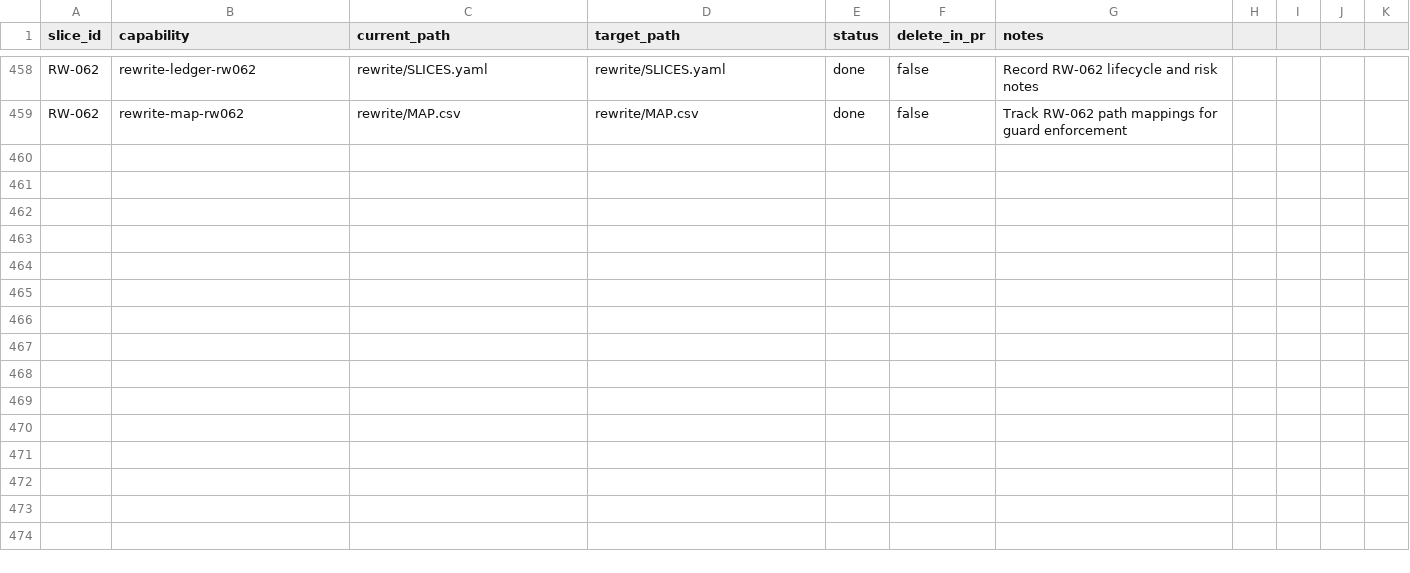
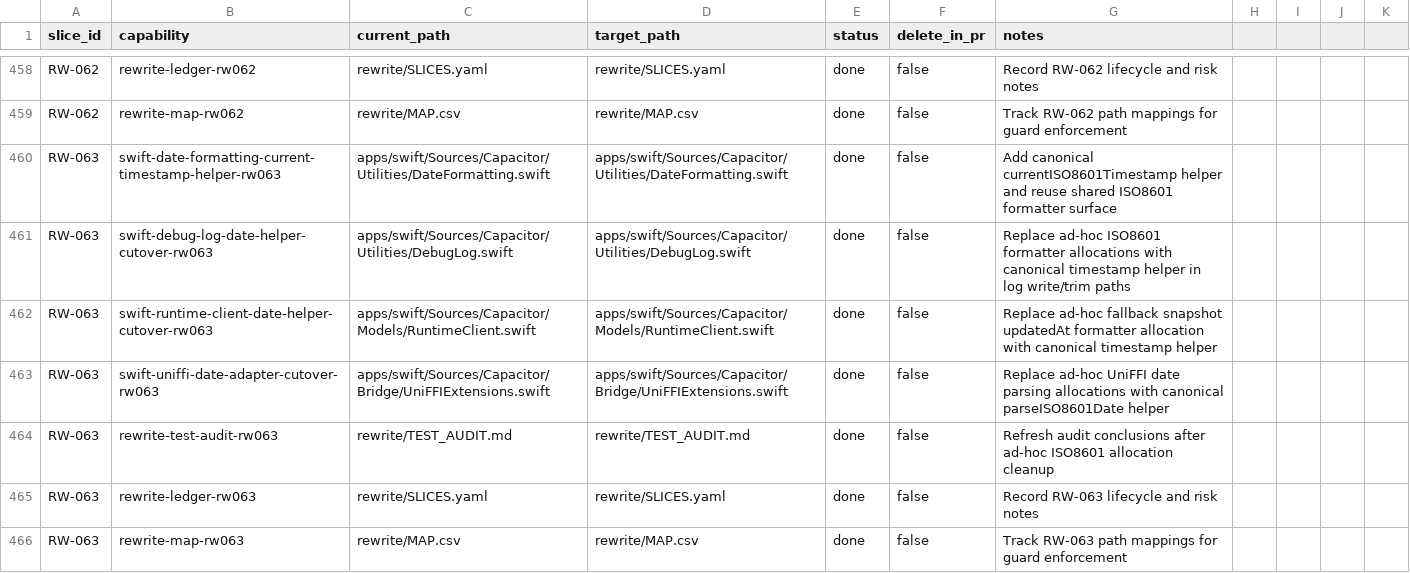
Before and after one commit to petekp/capacitor, a CSV file: rewrite/MAP.csv, drawn as a sheet; only a part is shown, gaps mark what is left out; the diff names each change by its address in the sheet, - before the commit and + after, or states it on an @@ line.

Commit message:
refactor(swift): remove ad-hoc ISO8601 allocations in hot paths (RW-063)

```diff
--- a/rewrite/MAP.csv
+++ b/rewrite/MAP.csv
+row 460: RW-063 | swift-date-formatting-current-timestamp-helper-rw063 | apps/swift/Sources/Capacitor/Utilities/DateFormatting.swift | apps/swift/Sources/Capacitor/Utilities/DateFormatting.swift | done | false | Add canonical currentISO8601Timestamp helper and reuse shared ISO8601 formatter surface
+row 461: RW-063 | swift-debug-log-date-helper-cutover-rw063 | apps/swift/Sources/Capacitor/Utilities/DebugLog.swift | apps/swift/Sources/Capacitor/Utilities/DebugLog.swift | done | false | Replace ad-hoc ISO8601 formatter allocations with canonical timestamp helper in log write/trim paths
+row 462: RW-063 | swift-runtime-client-date-helper-cutover-rw063 | apps/swift/Sources/Capacitor/Models/RuntimeClient.swift | apps/swift/Sources/Capacitor/Models/RuntimeClient.swift | done | false | Replace ad-hoc fallback snapshot updatedAt formatter allocation with canonical timestamp helper
+row 463: RW-063 | swift-uniffi-date-adapter-cutover-rw063 | apps/swift/Sources/Capacitor/Bridge/UniFFIExtensions.swift | apps/swift/Sources/Capacitor/Bridge/UniFFIExtensions.swift | done | false | Replace ad-hoc UniFFI date parsing allocations with canonical parseISO8601Date helper
+row 464: RW-063 | rewrite-test-audit-rw063 | rewrite/TEST_AUDIT.md | rewrite/TEST_AUDIT.md | done | false | Refresh audit conclusions after ad-hoc ISO8601 allocation cleanup
+row 465: RW-063 | rewrite-ledger-rw063 | rewrite/SLICES.yaml | rewrite/SLICES.yaml | done | false | Record RW-063 lifecycle and risk notes
+row 466: RW-063 | rewrite-map-rw063 | rewrite/MAP.csv | rewrite/MAP.csv | done | false | Track RW-063 path mappings for guard enforcement
```
Also changed, not shown: 6 other files.
